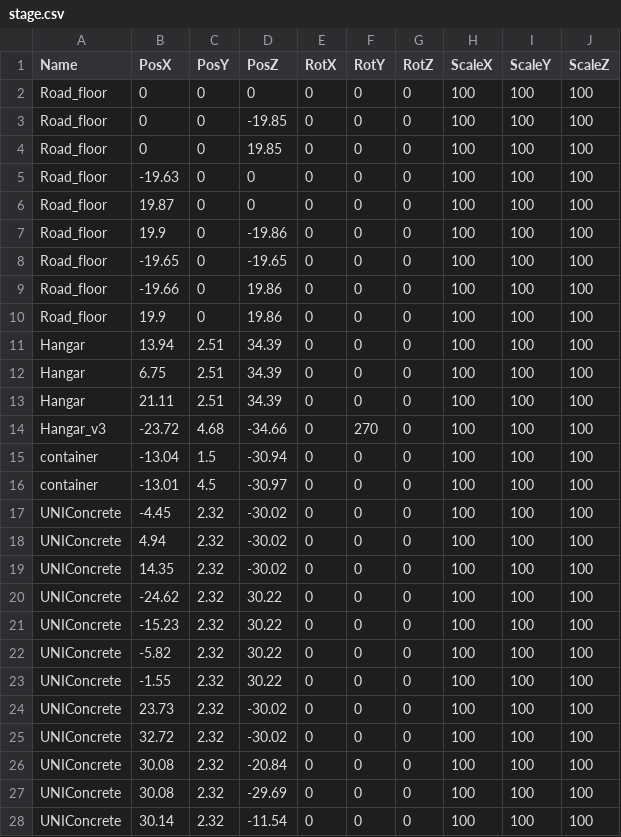
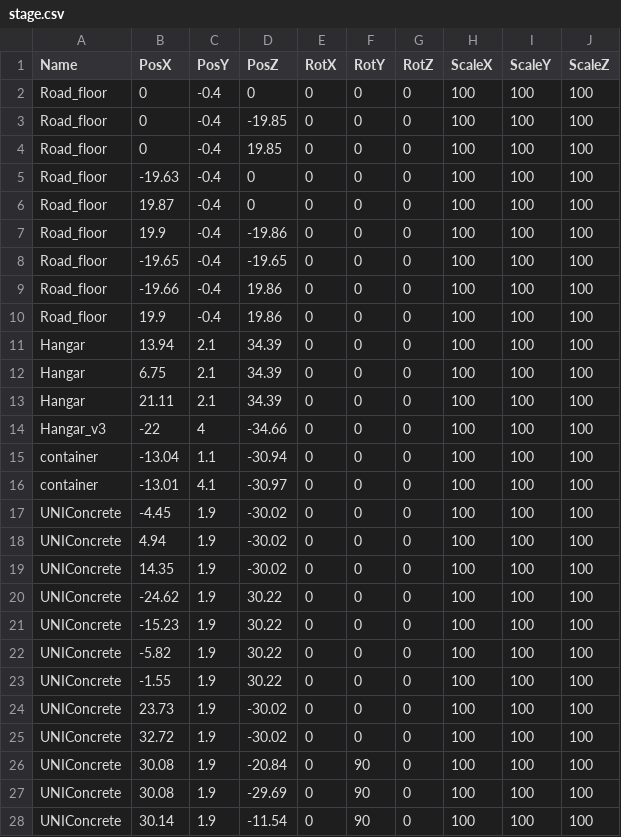
Before and after one commit to meronpanun/MyGame3D2, a CSV file: 3DShooting/3DShooting/data/CSV/stage.csv, drawn as a sheet; only a part is shown; the diff covers the shown part only.

```diff
--- a/3DShooting/3DShooting/data/CSV/stage.csv
+++ b/3DShooting/3DShooting/data/CSV/stage.csv
@@ -1,28 +1,28 @@
 Name,PosX,PosY,PosZ,RotX,RotY,RotZ,ScaleX,ScaleY,ScaleZ
-Road_floor,0,0,0,0,0,0,100,100,100
-Road_floor,0,0,-19.85,0,0,0,100,100,100
-Road_floor,0,0,19.85,0,0,0,100,100,100
-Road_floor,-19.63,0,0,0,0,0,100,100,100
-Road_floor,19.87,0,0,0,0,0,100,100,100
-Road_floor,19.9,0,-19.86,0,0,0,100,100,100
-Road_floor,-19.65,0,-19.65,0,0,0,100,100,100
-Road_floor,-19.66,0,19.86,0,0,0,100,100,100
-Road_floor,19.9,0,19.86,0,0,0,100,100,100
-Hangar,13.94,2.51,34.39,0,0,0,100,100,100
-Hangar,6.75,2.51,34.39,0,0,0,100,100,100
-Hangar,21.11,2.51,34.39,0,0,0,100,100,100
-Hangar_v3,-23.72,4.68,-34.66,0,270,0,100,100,100
-container,-13.04,1.5,-30.94,0,0,0,100,100,100
-container,-13.01,4.5,-30.97,0,0,0,100,100,100
-UNIConcrete,-4.45,2.32,-30.02,0,0,0,100,100,100
-UNIConcrete,4.94,2.32,-30.02,0,0,0,100,100,100
-UNIConcrete,14.35,2.32,-30.02,0,0,0,100,100,100
-UNIConcrete,-24.62,2.32,30.22,0,0,0,100,100,100
-UNIConcrete,-15.23,2.32,30.22,0,0,0,100,100,100
-UNIConcrete,-5.82,2.32,30.22,0,0,0,100,100,100
-UNIConcrete,-1.55,2.32,30.22,0,0,0,100,100,100
-UNIConcrete,23.73,2.32,-30.02,0,0,0,100,100,100
-UNIConcrete,32.72,2.32,-30.02,0,0,0,100,100,100
-UNIConcrete,30.08,2.32,-20.84,0,0,0,100,100,100
-UNIConcrete,30.08,2.32,-29.69,0,0,0,100,100,100
-UNIConcrete,30.14,2.32,-11.54,0,0,0,100,100,100
+Road_floor,0,-0.4,0,0,0,0,100,100,100
+Road_floor,0,-0.4,-19.85,0,0,0,100,100,100
+Road_floor,0,-0.4,19.85,0,0,0,100,100,100
+Road_floor,-19.63,-0.4,0,0,0,0,100,100,100
+Road_floor,19.87,-0.4,0,0,0,0,100,100,100
+Road_floor,19.9,-0.4,-19.86,0,0,0,100,100,100
+Road_floor,-19.65,-0.4,-19.65,0,0,0,100,100,100
+Road_floor,-19.66,-0.4,19.86,0,0,0,100,100,100
+Road_floor,19.9,-0.4,19.86,0,0,0,100,100,100
+Hangar,13.94,2.1,34.39,0,0,0,100,100,100
+Hangar,6.75,2.1,34.39,0,0,0,100,100,100
+Hangar,21.11,2.1,34.39,0,0,0,100,100,100
+Hangar_v3,-22,4,-34.66,0,0,0,100,100,100
+container,-13.04,1.1,-30.94,0,0,0,100,100,100
+container,-13.01,4.1,-30.97,0,0,0,100,100,100
+UNIConcrete,-4.45,1.9,-30.02,0,0,0,100,100,100
+UNIConcrete,4.94,1.9,-30.02,0,0,0,100,100,100
+UNIConcrete,14.35,1.9,-30.02,0,0,0,100,100,100
+UNIConcrete,-24.62,1.9,30.22,0,0,0,100,100,100
+UNIConcrete,-15.23,1.9,30.22,0,0,0,100,100,100
+UNIConcrete,-5.82,1.9,30.22,0,0,0,100,100,100
+UNIConcrete,-1.55,1.9,30.22,0,0,0,100,100,100
+UNIConcrete,23.73,1.9,-30.02,0,0,0,100,100,100
+UNIConcrete,32.72,1.9,-30.02,0,0,0,100,100,100
+UNIConcrete,30.08,1.9,-20.84,0,90,0,100,100,100
+UNIConcrete,30.08,1.9,-29.69,0,90,0,100,100,100
+UNIConcrete,30.14,1.9,-11.54,0,90,0,100,100,100
```
Also changed, not shown: 23 edited cells elsewhere in this file, 29 other files.
